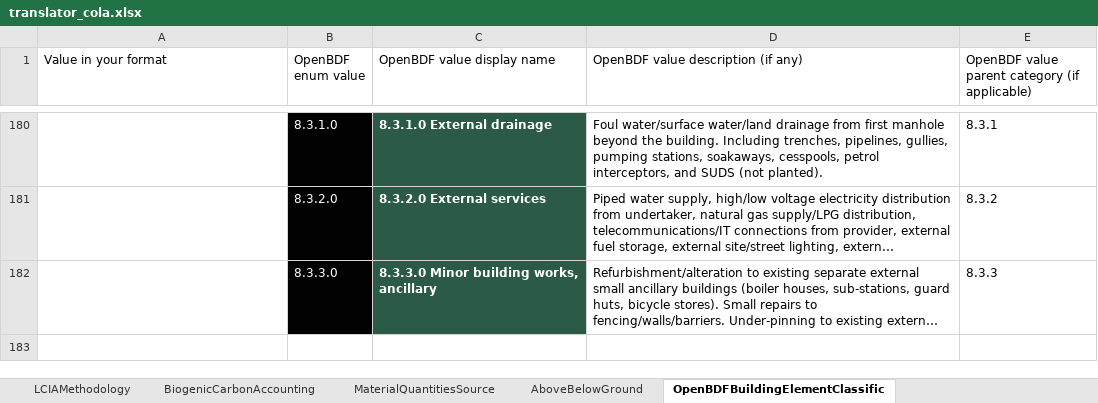
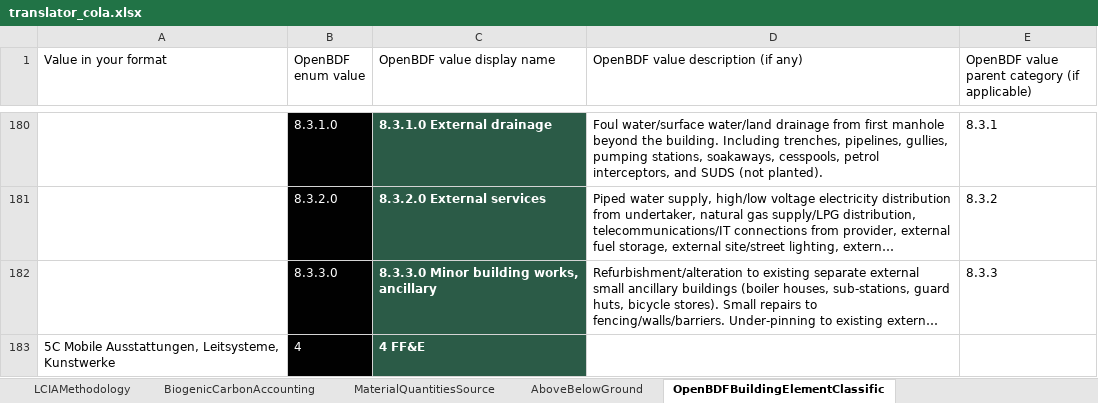
Before and after one commit to EPFL-ENAC/lmc-openbdf, an Excel workbook: translators/translator_cola.xlsx, sheet OpenBDFBuildingElementClassific, drawn as a sheet; only a part is shown, gaps mark what is left out; long unchanged cells end in …; values as stored, in another font and other column widths than the file's, no borders; the diff names each change by its address in the sheet, - before the commit and + after, or states it on an @@ line.

```diff
--- a/translators/translator_cola.xlsx (sheet OpenBDFBuildingElementClassific)
+++ b/translators/translator_cola.xlsx (sheet OpenBDFBuildingElementClassific)
+row 183: 5C Mobile Ausstattungen, Leitsysteme, Kunstwerke | 4 | 4 FF&E
```
Also changed, not shown: sheet AboveBelowGround, sheet Translations Library.
